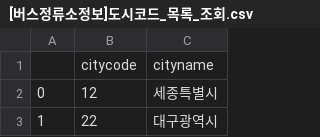
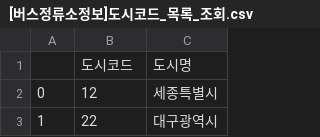
Before and after one commit to An-JIeun/portfolio, a CSV file: intern/[버스정류소정보]도시코드_목록_조회.csv, drawn as a sheet; only a part is shown.

```diff
--- a/intern/[버스정류소정보]도시코드_목록_조회.csv
+++ b/intern/[버스정류소정보]도시코드_목록_조회.csv
@@ -1,2 +1,2 @@
-,citycode,cityname
+,도시코드,도시명
 0,12,세종특별시
```
Also changed, not shown: 2 other files.
